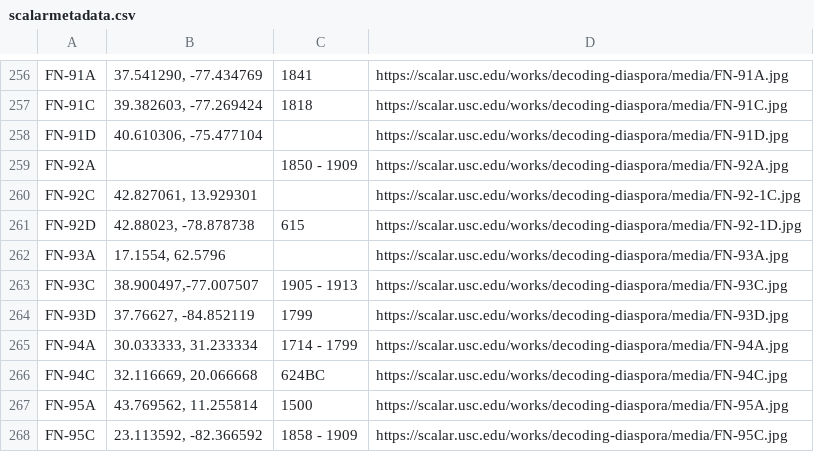
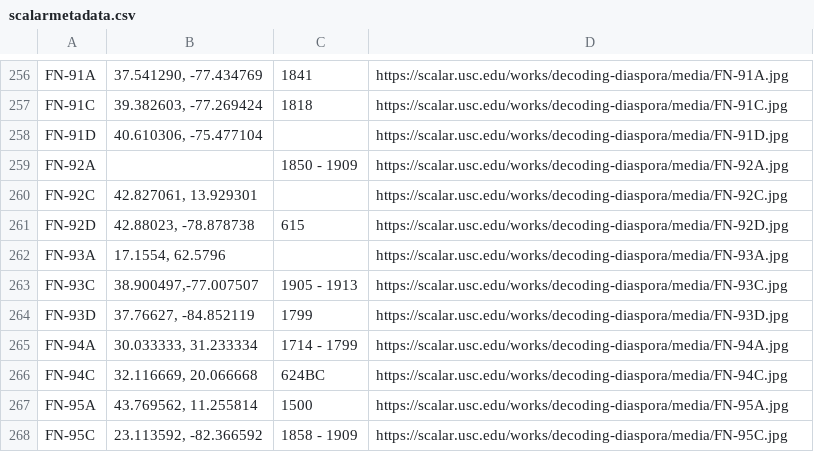
Before and after one commit to caseylogana0122/DecodingDiaspora, a CSV file: scalarmetadata.csv, drawn as a sheet; only a part is shown, gaps mark what is left out.

Commit message:
Update scalarmetadata.csv

```diff
--- a/scalarmetadata.csv
+++ b/scalarmetadata.csv
@@ -259,4 +259,4 @@ FN-91D,"40.610306, -75.477104",,https://scalar.usc.edu/works/decoding-diaspora/m
 FN-92A,,1850 - 1909,https://scalar.usc.edu/works/decoding-diaspora/media/FN-92A.jpg
-FN-92C,"42.827061, 13.929301",,https://scalar.usc.edu/works/decoding-diaspora/media/FN-92-1C.jpg
-FN-92D,"42.88023, -78.878738",615,https://scalar.usc.edu/works/decoding-diaspora/media/FN-92-1D.jpg
+FN-92C,"42.827061, 13.929301",,https://scalar.usc.edu/works/decoding-diaspora/media/FN-92C.jpg
+FN-92D,"42.88023, -78.878738",615,https://scalar.usc.edu/works/decoding-diaspora/media/FN-92D.jpg
 FN-93A,"17.1554, 62.5796",,https://scalar.usc.edu/works/decoding-diaspora/media/FN-93A.jpg
```
